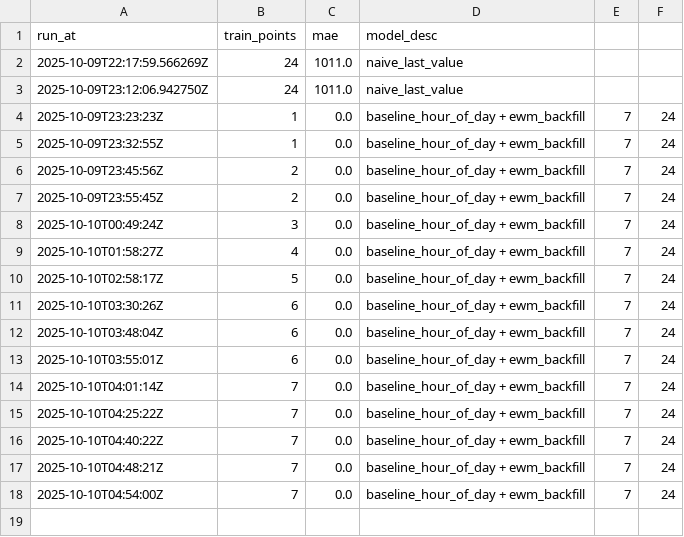
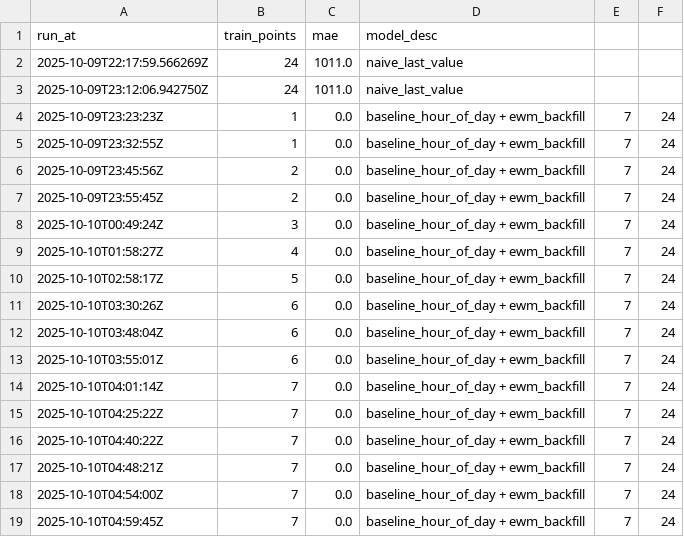
Before and after one commit to nicobe20/mlops-reto-4, a CSV file: monitoring/metrics.csv, drawn as a sheet.

```diff
--- a/monitoring/metrics.csv
+++ b/monitoring/metrics.csv
@@ -18 +18,2 @@ run_at,train_points,mae,model_desc
 2025-10-10T04:54:00Z,7,0.0,baseline_hour_of_day + ewm_backfill,7,24
+2025-10-10T04:59:45Z,7,0.0,baseline_hour_of_day + ewm_backfill,7,24
```
